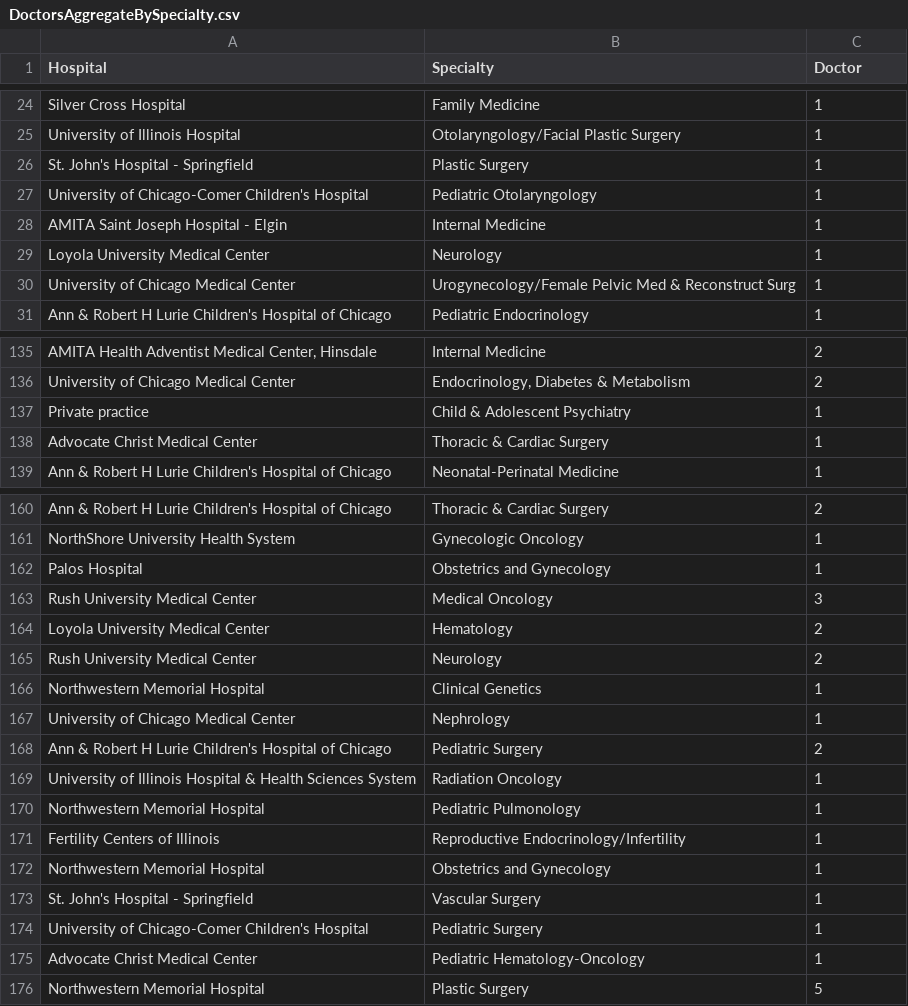
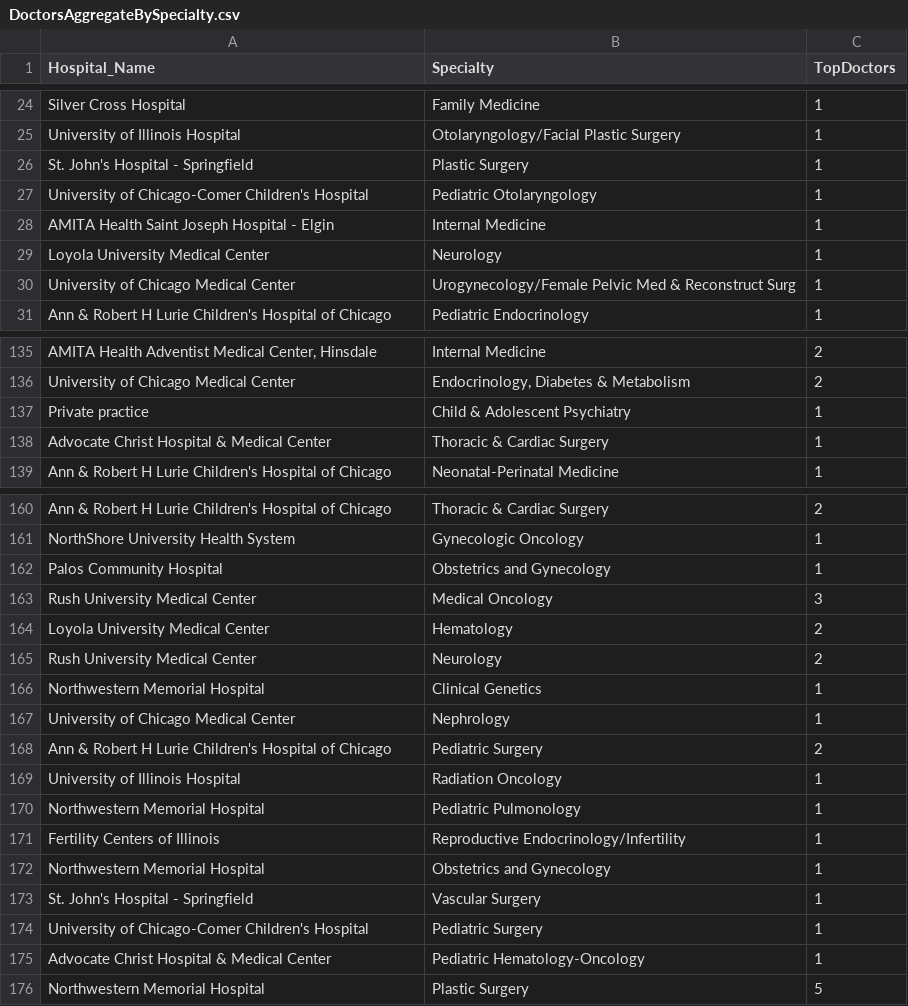
Before and after one commit to best-chicago-hospitals/best-chicago-hospitals-website, a CSV file: data/DoctorsAggregateBySpecialty.csv, drawn as a sheet; only a part is shown, gaps mark what is left out; the diff covers the shown part only.

Commit message:
Jupyter Notebook and some data cleaning

```diff
--- a/data/DoctorsAggregateBySpecialty.csv
+++ b/data/DoctorsAggregateBySpecialty.csv
@@ -1 +1 @@
-Hospital,Specialty,Doctor
+Hospital_Name,Specialty,TopDoctors
@@ -27,3 +27,3 @@ St. John's Hospital - Springfield,Plastic Surgery,1
 University of Chicago-Comer Children's Hospital,Pediatric Otolaryngology,1
-AMITA Saint Joseph Hospital - Elgin,Internal Medicine,1
+AMITA Health Saint Joseph Hospital - Elgin,Internal Medicine,1
 Loyola University Medical Center,Neurology,1
@@ -137,3 +137,3 @@ University of Chicago Medical Center,"Endocrinology, Diabetes & Metabolism",2
 Private practice,Child & Adolescent Psychiatry,1
-Advocate Christ Medical Center,Thoracic & Cardiac Surgery,1
+Advocate Christ Hospital & Medical Center,Thoracic & Cardiac Surgery,1
 Ann & Robert H Lurie Children's Hospital of Chicago,Neonatal-Perinatal Medicine,1
@@ -161,3 +161,3 @@ Ann & Robert H Lurie Children's Hospital of Chicago,Thoracic & Cardiac Surgery,2
 NorthShore University Health System,Gynecologic Oncology,1
-Palos Hospital,Obstetrics and Gynecology,1
+Palos Community Hospital,Obstetrics and Gynecology,1
 Rush University Medical Center,Medical Oncology,3
@@ -168,3 +168,3 @@ University of Chicago Medical Center,Nephrology,1
 Ann & Robert H Lurie Children's Hospital of Chicago,Pediatric Surgery,2
-University of Illinois Hospital & Health Sciences System,Radiation Oncology,1
+University of Illinois Hospital,Radiation Oncology,1
 Northwestern Memorial Hospital,Pediatric Pulmonology,1
@@ -174,3 +174,3 @@ St. John's Hospital - Springfield,Vascular Surgery,1
 University of Chicago-Comer Children's Hospital,Pediatric Surgery,1
-Advocate Christ Medical Center,Pediatric Hematology-Oncology,1
+Advocate Christ Hospital & Medical Center,Pediatric Hematology-Oncology,1
 Northwestern Memorial Hospital,Plastic Surgery,5
```
Also changed, not shown: 1 edited cell elsewhere in this file, data/Info+Rankings update and weighted score 4-13-19.csv, data/_supplemental/Updated 2019 Castle Connely Chicago Top Doctors_20190226_sm.csv, 6 other files.
